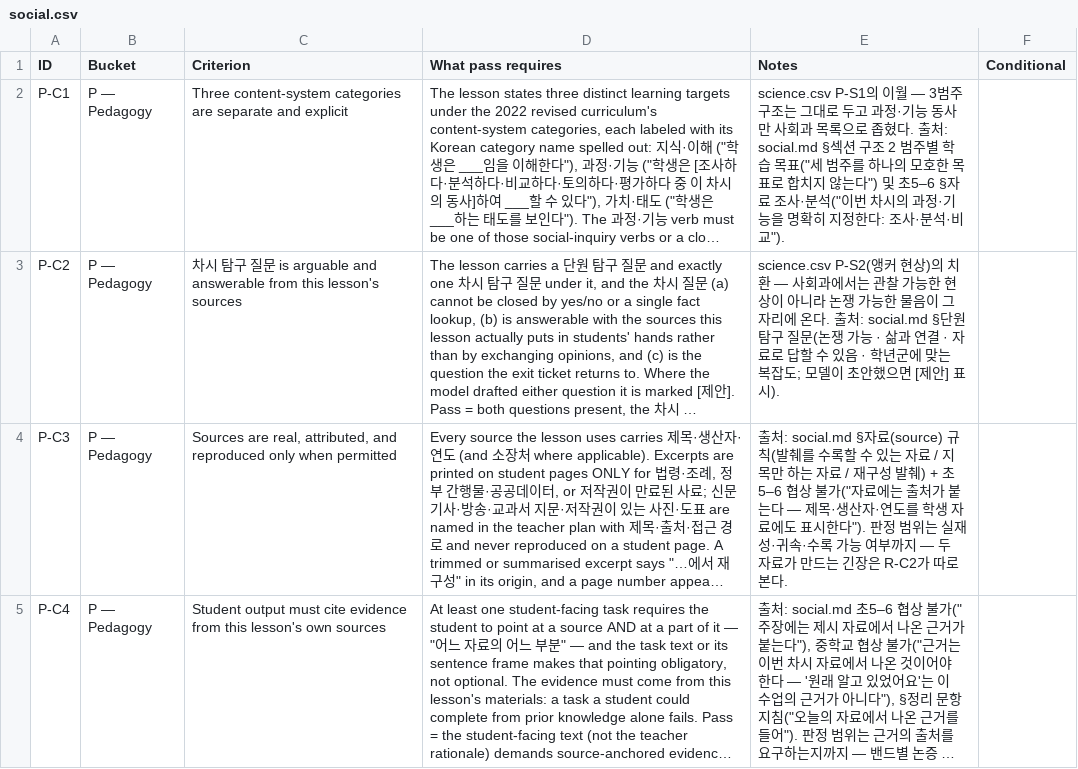
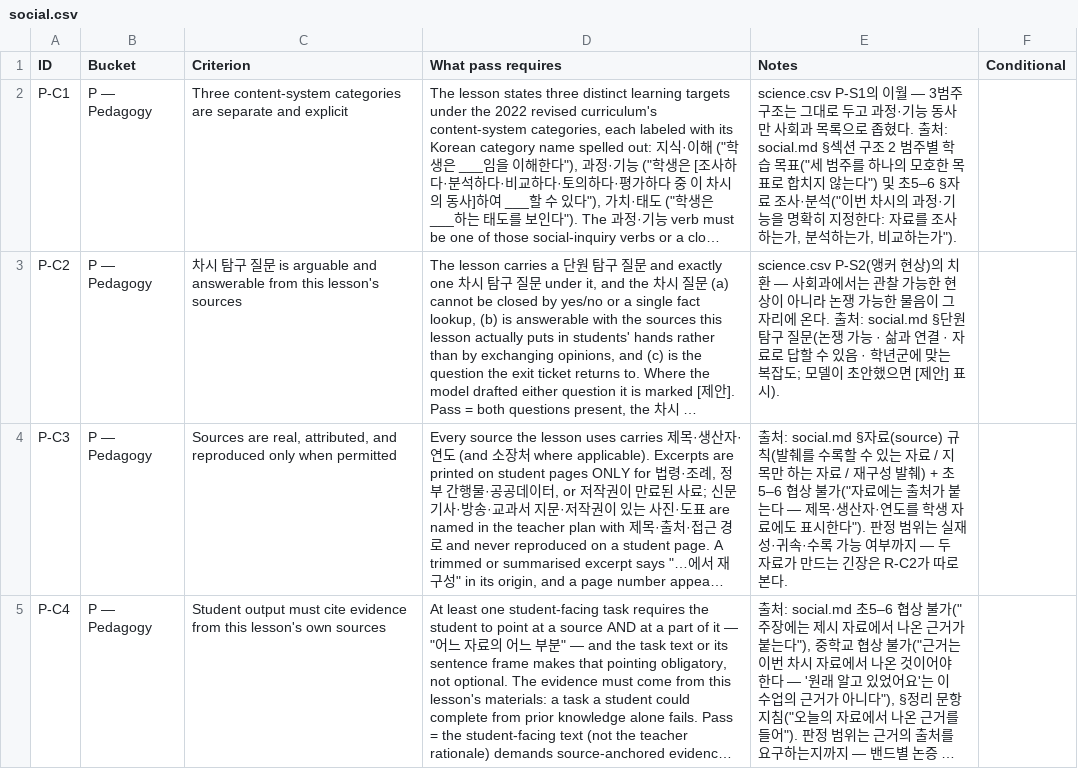
Before and after one commit to newskool4d-sketch/social-teacher-skills, a CSV file: evals/ko12-lesson-planning/rubrics/social.csv, drawn as a sheet; only a part is shown; long unchanged cells end in …; the diff names each change by its address in the sheet, - before the commit and + after, or states it on an @@ line.

```diff
--- a/evals/ko12-lesson-planning/rubrics/social.csv
+++ b/evals/ko12-lesson-planning/rubrics/social.csv
-E2 (Notes): …정한다: 조사·분석·비교").
+E2 (Notes): …정한다: 자료를 조사하는가, 분석하는가, 비교하는가").
```
Also changed, not shown: 16 other files.
